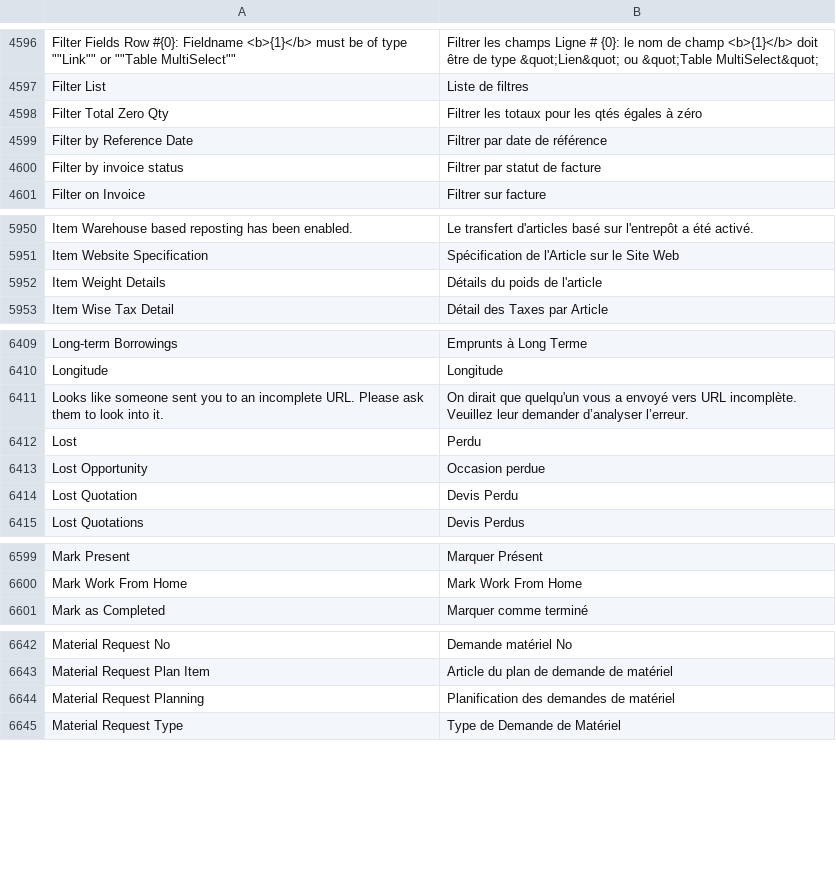
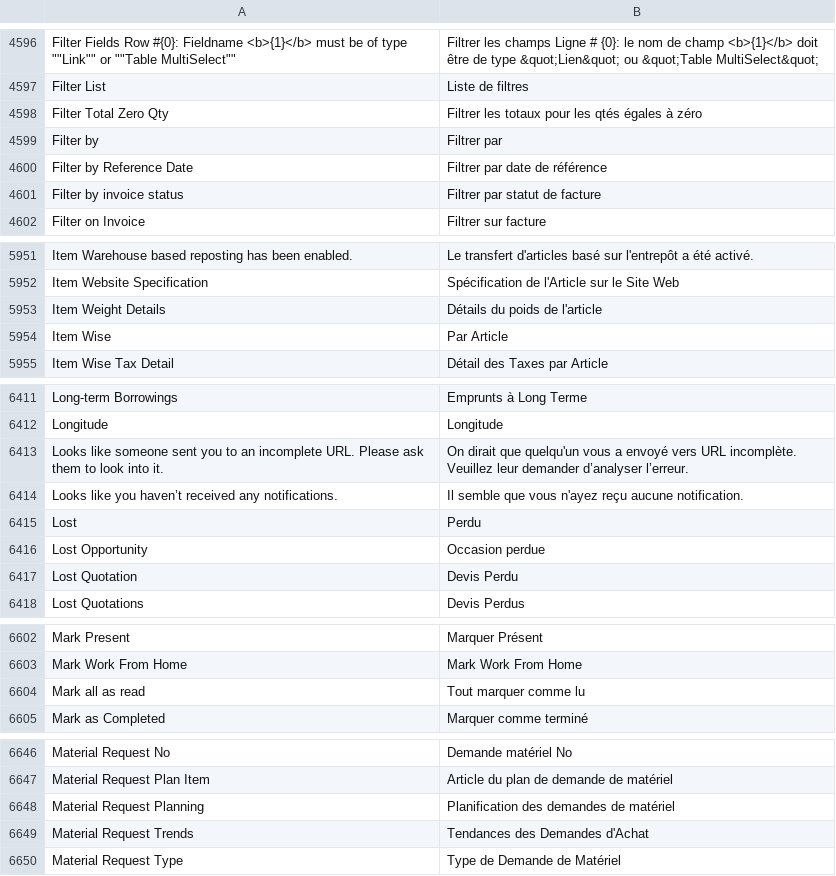
Before and after one commit to Patrickleondev/kya_hr, a CSV file: kya_hr/translations/fr.csv, drawn as a sheet; only a part is shown, gaps mark what is left out; the diff covers the shown part only; the diff names each change by its address in the sheet, - before the commit and + after, or states it on an @@ line.

Commit message:
fix: final translation polish for Buying dashboard and PWA notifications

```diff
--- a/kya_hr/translations/fr.csv
+++ b/kya_hr/translations/fr.csv
+row 4599: Filter by | Filtrer par
+row 5954: Item Wise | Par Article
+row 6414: Looks like you haven’t received any notifications. | Il semble que vous n'ayez reçu aucune notification.
+row 6604: Mark all as read | Tout marquer comme lu
+row 6649: Material Request Trends | Tendances des Demandes d'Achat
```
Also changed, not shown: 6 added rows and 1 edited cell elsewhere in this file.
